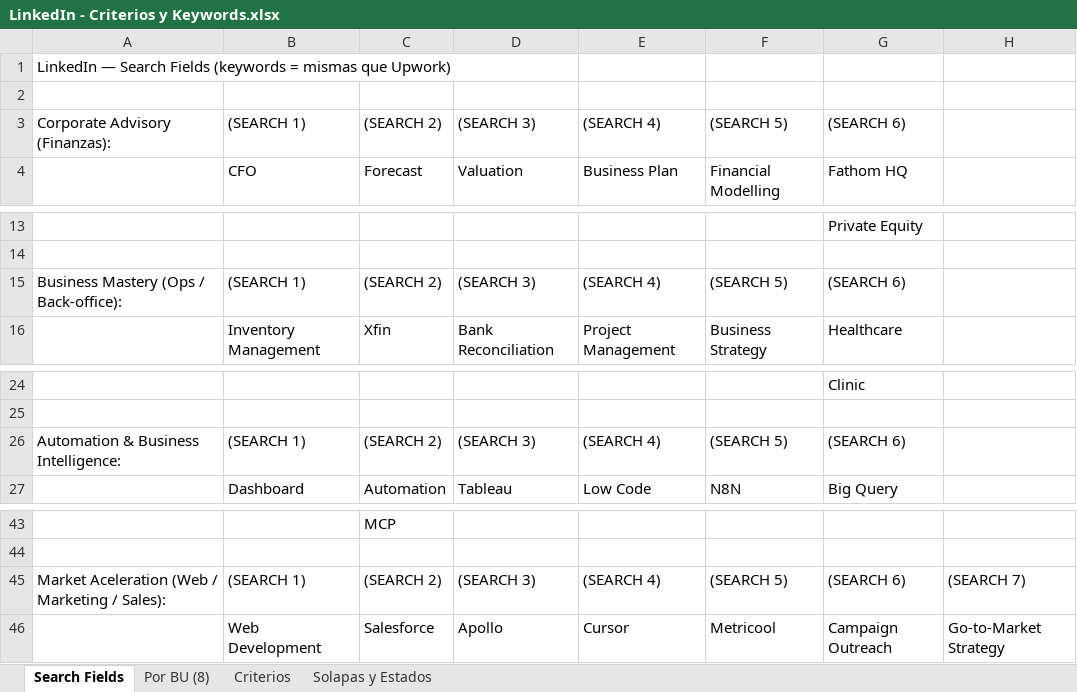
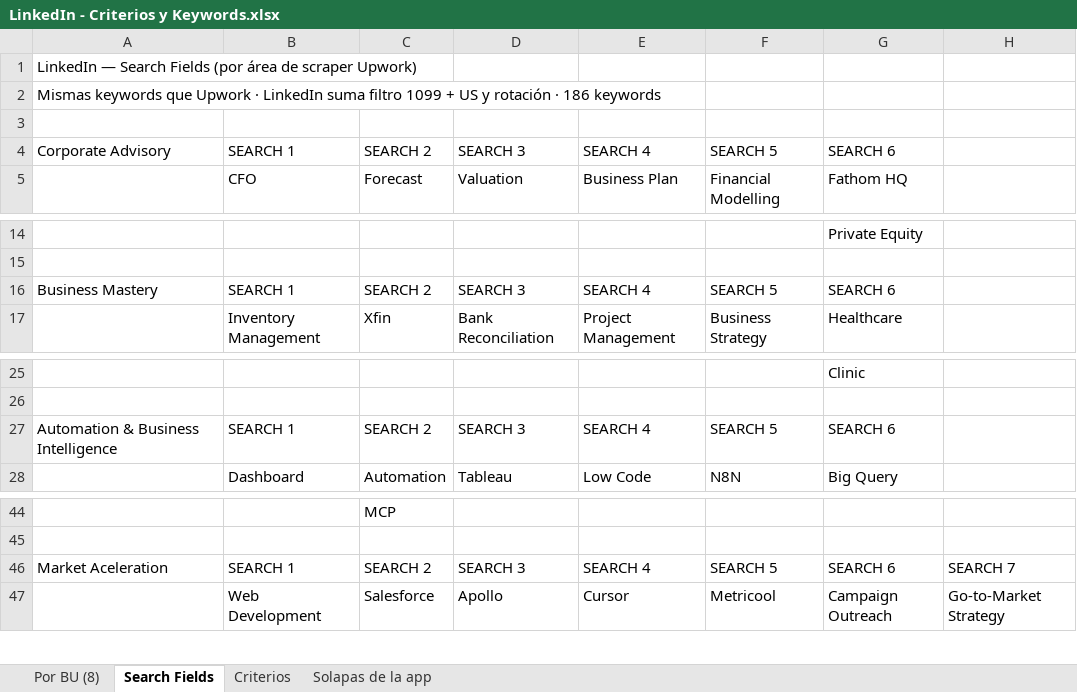
Before and after one commit to SWLConsultingIT/swl-brain-central, an Excel workbook: linkedin jobs/LinkedIn - Criterios y Keywords.xlsx, sheet Search Fields, drawn as a sheet; only a part is shown, gaps mark what is left out; values as stored, in another font and other column widths than the file's, no cell formats; addresses are those after the commit; the diff covers the shown part only; the diff names each change by its address in the sheet, - before the commit and + after, or states it on an @@ line.

```diff
--- a/linkedin jobs/LinkedIn - Criterios y Keywords.xlsx (sheet Search Fields)
+++ b/linkedin jobs/LinkedIn - Criterios y Keywords.xlsx (sheet Search Fields)
-sheet tab: Solapas y Estados
+sheet tab: Solapas de la app
@@ sheet tab order changed: Por BU (8) | Search Fields | Criterios | Solapas de la app @@
-A1: …Search Fields (keywords = mismas que Upwork)
+A1: …Search Fields (por área de scraper Upwork)
+row 2: Mismas keywords que Upwork · LinkedIn suma filtro 1099 + US y rotación · 186 keywords
-A4: Corporate Advisory (Finanzas):
+A4: Corporate Advisory
-B4: (SEARCH 1)
+B4: SEARCH 1
-C4: (SEARCH 2)
+C4: SEARCH 2
-D4: (SEARCH 3)
+D4: SEARCH 3
-E4: (SEARCH 4)
+E4: SEARCH 4
-F4: (SEARCH 5)
+F4: SEARCH 5
-G4: (SEARCH 6)
+G4: SEARCH 6
-A16: Business Mastery (Ops / Back-office):
+A16: Business Mastery
-B16: (SEARCH 1)
+B16: SEARCH 1
-C16: (SEARCH 2)
+C16: SEARCH 2
-D16: (SEARCH 3)
+D16: SEARCH 3
-E16: (SEARCH 4)
+E16: SEARCH 4
-F16: (SEARCH 5)
+F16: SEARCH 5
-G16: (SEARCH 6)
+G16: SEARCH 6
-A27: Automation & Business Intelligence:
+A27: Automation & Business Intelligence
-B27: (SEARCH 1)
+B27: SEARCH 1
-C27: (SEARCH 2)
+C27: SEARCH 2
-D27: (SEARCH 3)
+D27: SEARCH 3
-E27: (SEARCH 4)
+E27: SEARCH 4
-F27: (SEARCH 5)
+F27: SEARCH 5
-G27: (SEARCH 6)
+G27: SEARCH 6
-A46: Market Aceleration (Web / Marketing / Sales):
+A46: Market Aceleration
-B46: (SEARCH 1)
+B46: SEARCH 1
-C46: (SEARCH 2)
+C46: SEARCH 2
-D46: (SEARCH 3)
+D46: SEARCH 3
-E46: (SEARCH 4)
+E46: SEARCH 4
-F46: (SEARCH 5)
+F46: SEARCH 5
-G46: (SEARCH 6)
+G46: SEARCH 6
-H46: (SEARCH 7)
+H46: SEARCH 7
```
Also changed, not shown: 4 removed rows elsewhere in this sheet, sheet Por BU (8), sheet Criterios, sheet Solapas de la app, cell formats.
